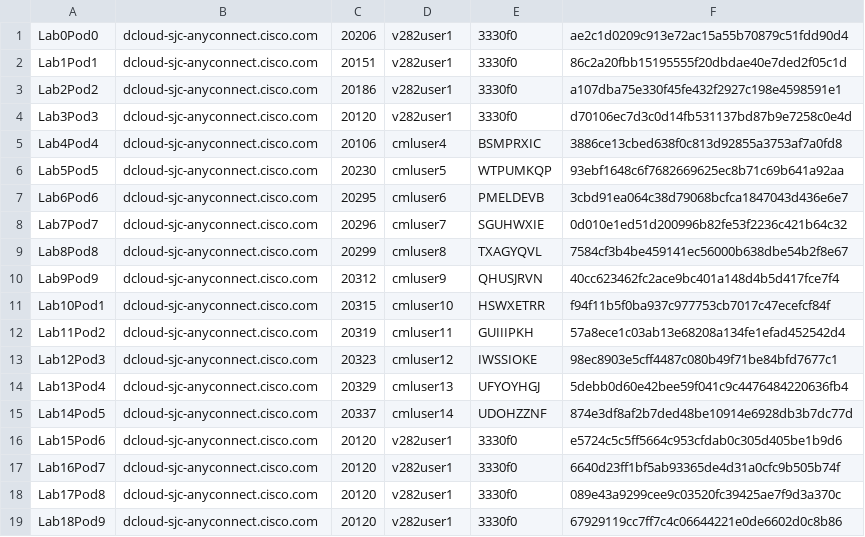
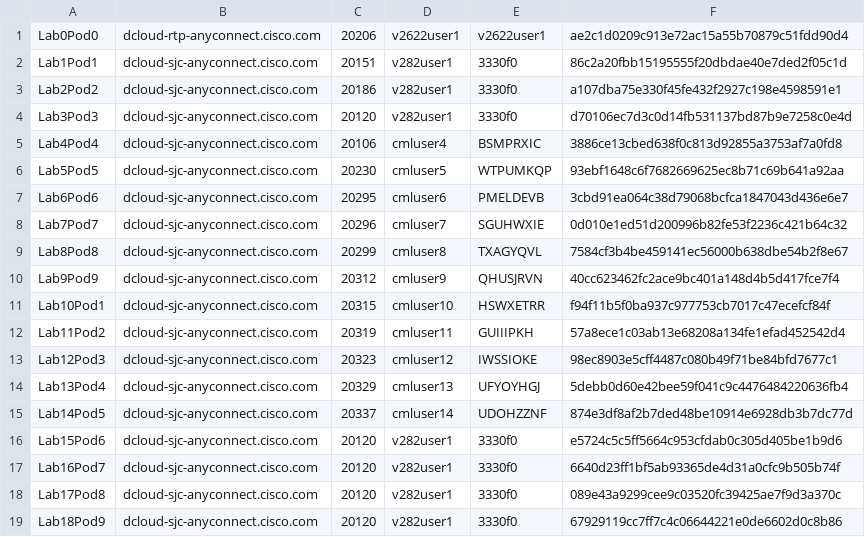
Before and after one commit to fracaen/devwks-2301, a CSV file: devwks-2301-clus25.csv, drawn as a sheet.

```diff
--- a/devwks-2301-clus25.csv
+++ b/devwks-2301-clus25.csv
@@ -1,2 +1,2 @@
-Lab0Pod0,dcloud-sjc-anyconnect.cisco.com,20206,v282user1,3330f0,ae2c1d0209c913e72ac15a55b70879c51fdd90d4
+Lab0Pod0,dcloud-rtp-anyconnect.cisco.com,20206,v2622user1,v2622user1,ae2c1d0209c913e72ac15a55b70879c51fdd90d4
 Lab1Pod1,dcloud-sjc-anyconnect.cisco.com,20151,v282user1,3330f0,86c2a20fbb15195555f20dbdae40e7ded2f05c1d
```
Also changed, not shown: 1 other file.
